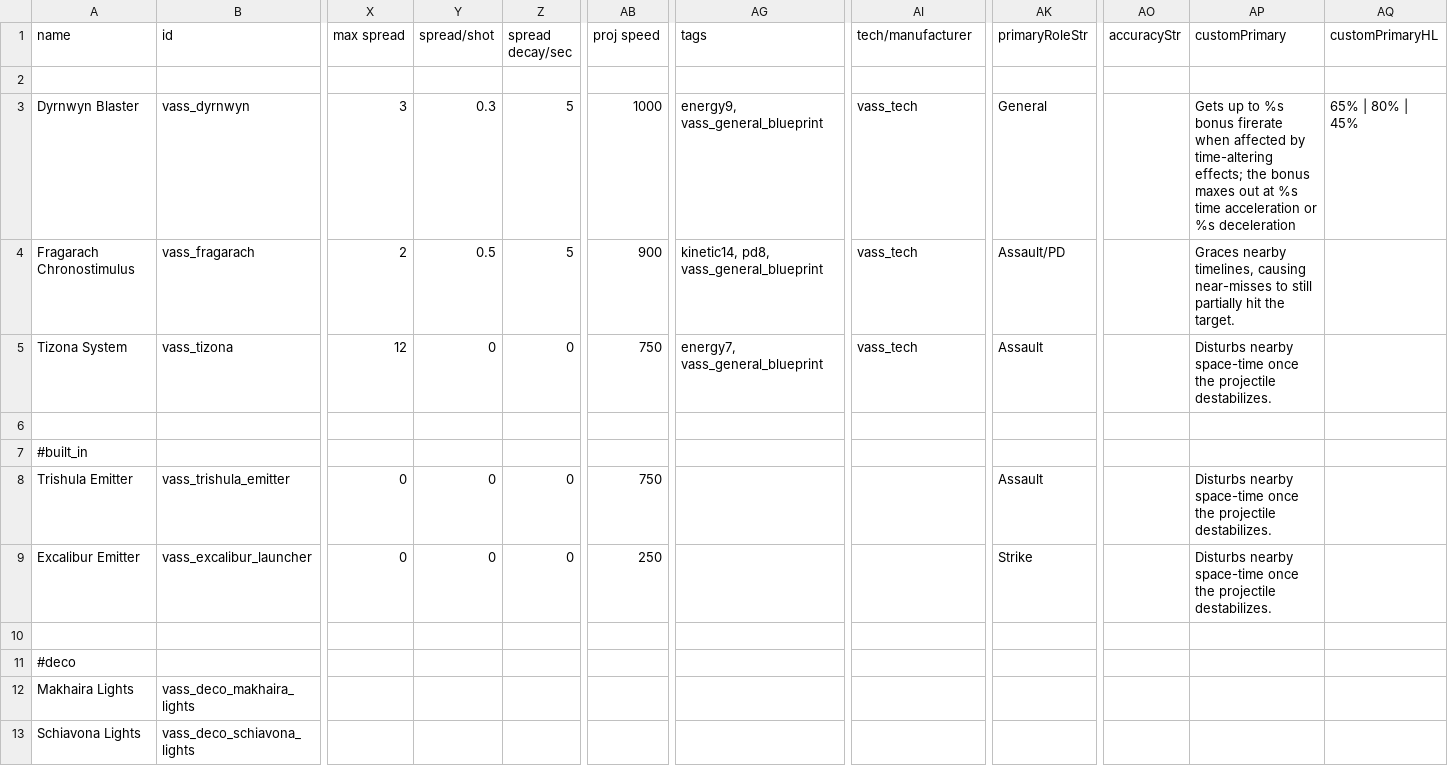
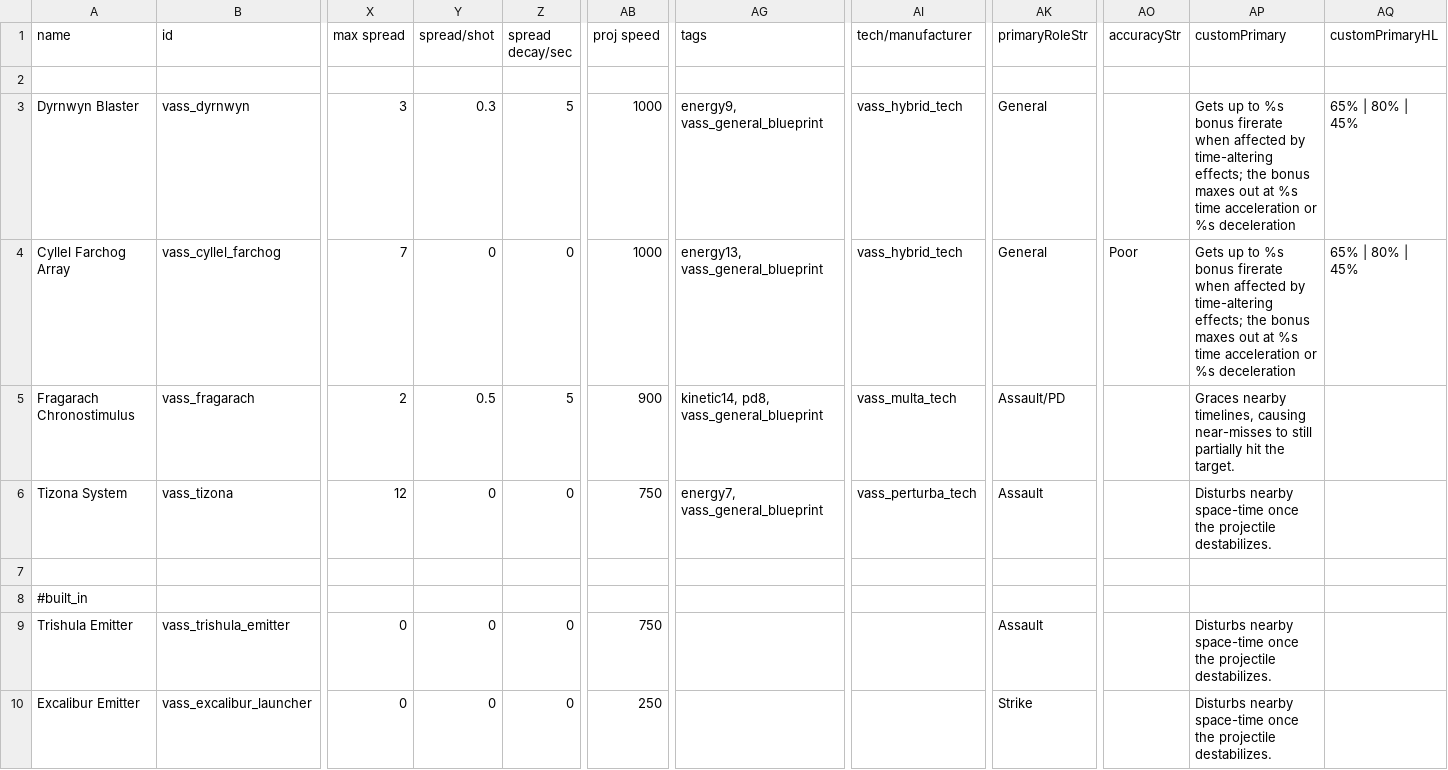
Before and after one commit to Nicke535/the-vass-public, a CSV file: data/weapons/weapon_data.csv, drawn as a sheet; only a part is shown, gaps mark what is left out; the shorter side is filled out with more unchanged rows; addresses are those after the commit; rows hold the shown columns only; the diff names each change by its address in the sheet, - before the commit and + after, or states it on an @@ line.

```diff
--- a/data/weapons/weapon_data.csv
+++ b/data/weapons/weapon_data.csv
-AI3 (tech/manufacturer): vass_tech
+AI3 (tech/manufacturer): vass_hybrid_tech
+row 4: Cyllel Farchog Array | vass_cyllel_farchog | 7 | 0 | 0 | 1000 | energy13, vass_general_blueprint | vass_hybrid_tech | General | Poor | Gets up to %s bonus firerate when affected by time-altering effects; the bonus maxes out at %s time acceleration or %s deceleration | 65% | 80% | 45%
-AI5 (tech/manufacturer): vass_tech
+AI5 (tech/manufacturer): vass_multa_tech
-AI6 (tech/manufacturer): vass_tech
+AI6 (tech/manufacturer): vass_perturba_tech
```
Also changed, not shown: data/strings/descriptions.csv, 4 other files.
